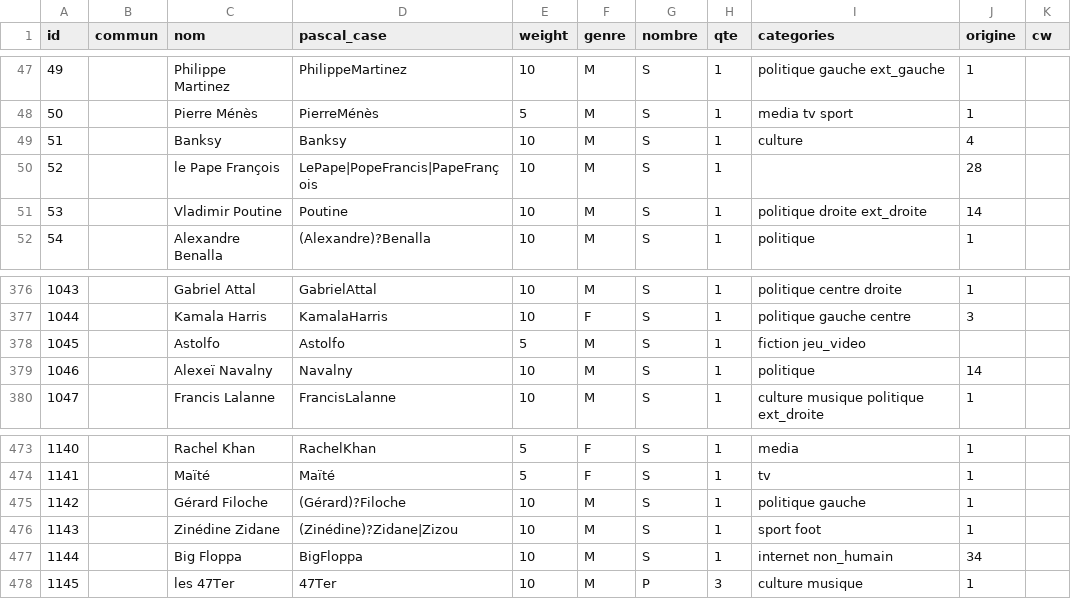
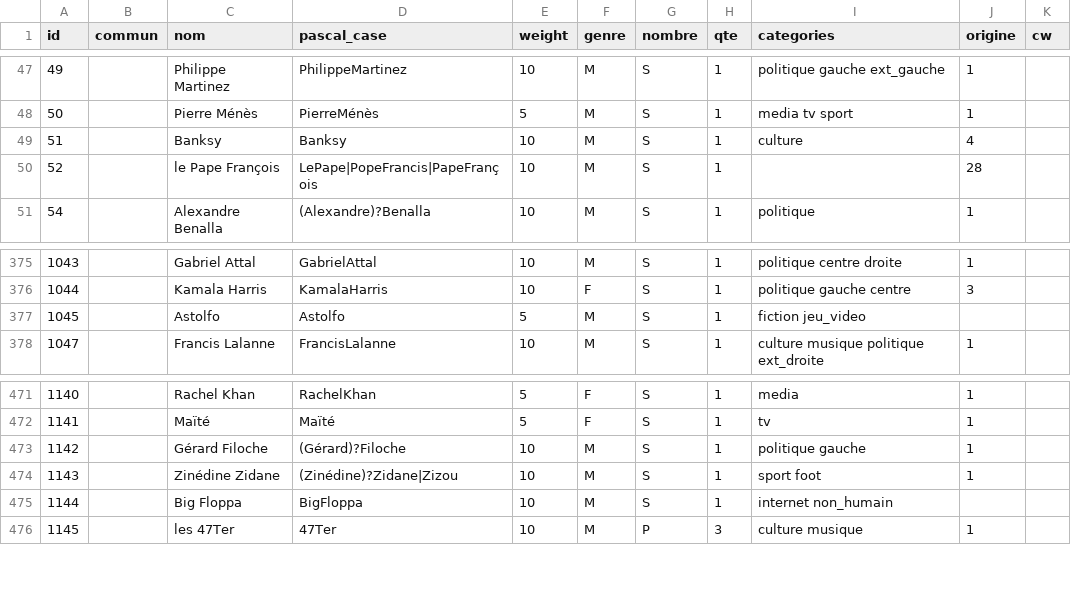
Before and after one commit to AlexieVQ/FlashNewsBot, a CSV file: regles/pers.csv, drawn as a sheet; only a part is shown, gaps mark what is left out.

```diff
--- a/regles/pers.csv
+++ b/regles/pers.csv
@@ -50,3 +50,2 @@ id,commun,nom,pascal_case,weight,genre,nombre,qte,categories,origine,cw
 52,,le Pape François,LePape|PopeFrancis|PapeFrançois,10,M,S,1,,28,
-53,,Vladimir Poutine,Poutine,10,M,S,1,politique droite ext_droite,14,
 54,,Alexandre Benalla,(Alexandre)?Benalla,10,M,S,1,politique,1,
@@ -378,3 +377,2 @@ id,commun,nom,pascal_case,weight,genre,nombre,qte,categories,origine,cw
 1045,,Astolfo,Astolfo,5,M,S,1,fiction jeu_video,,
-1046,,Alexeï Navalny,Navalny,10,M,S,1,politique,14,
 1047,,Francis Lalanne,FrancisLalanne,10,M,S,1,culture musique politique ext_droite,1,
@@ -476,3 +474,3 @@ id,commun,nom,pascal_case,weight,genre,nombre,qte,categories,origine,cw
 1143,,Zinédine Zidane,(Zinédine)?Zidane|Zizou,10,M,S,1,sport foot,1,
-1144,,Big Floppa,BigFloppa,10,M,S,1,internet non_humain,34,
+1144,,Big Floppa,BigFloppa,10,M,S,1,internet non_humain,,
 1145,,les 47Ter,47Ter,10,M,P,3,culture musique,1,
```
Also changed, not shown: regles/action.csv, regles/info.csv, 3 other files.
